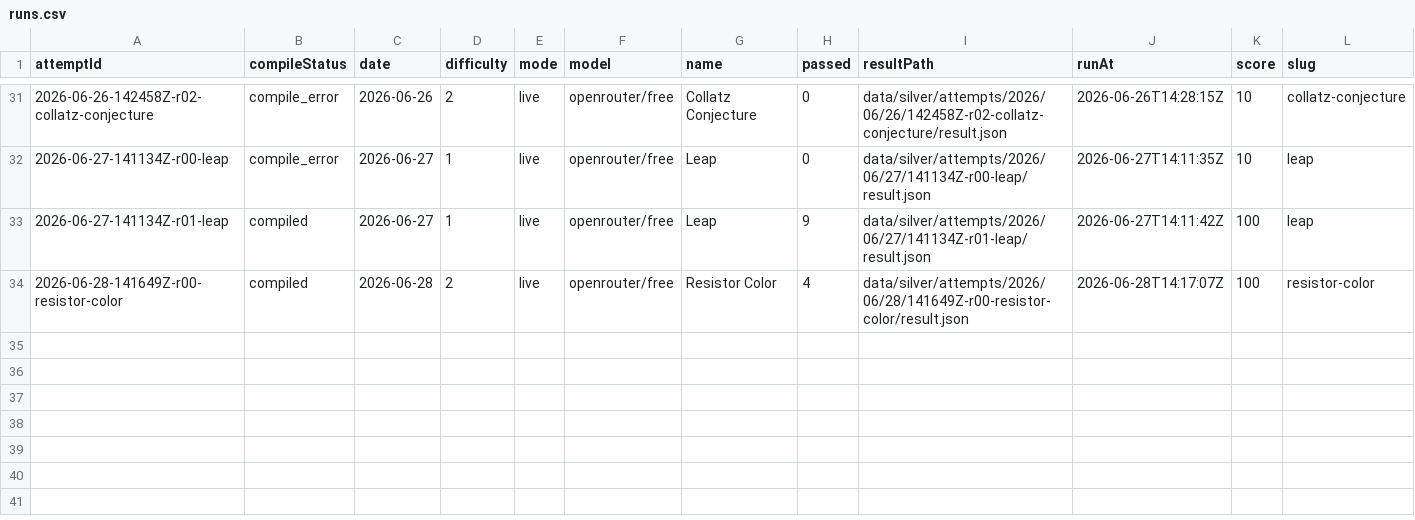
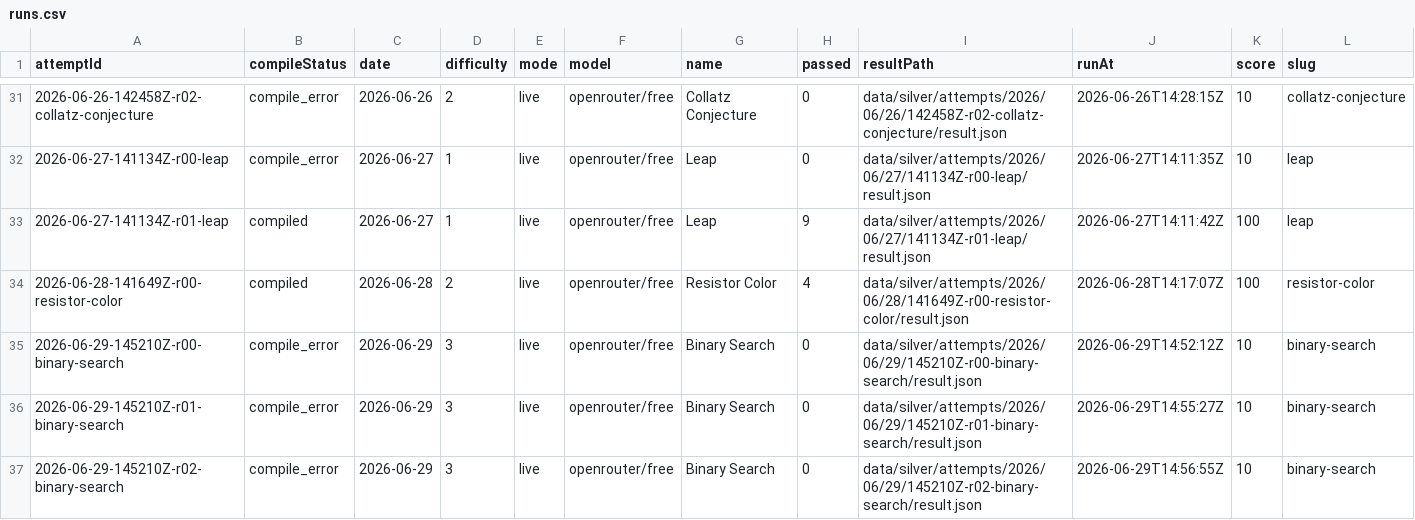
Before and after one commit to s04/zigsyphus, a CSV file: data/gold/runs.csv, drawn as a sheet; only a part is shown, gaps mark what is left out; rows hold the shown columns only; the diff names each change by its address in the sheet, - before the commit and + after, or states it on an @@ line.

```diff
--- a/data/gold/runs.csv
+++ b/data/gold/runs.csv
+row 35: 2026-06-29-145210Z-r00-binary-search | compile_error | 2026-06-29 | 3 | live | openrouter/free | Binary Search | 0 | data/silver/attempts/2026/06/29/145210Z-r00-binary-search/result.json | 2026-06-29T14:52:12Z | 10 | binary-search
+row 36: 2026-06-29-145210Z-r01-binary-search | compile_error | 2026-06-29 | 3 | live | openrouter/free | Binary Search | 0 | data/silver/attempts/2026/06/29/145210Z-r01-binary-search/result.json | 2026-06-29T14:55:27Z | 10 | binary-search
+row 37: 2026-06-29-145210Z-r02-binary-search | compile_error | 2026-06-29 | 3 | live | openrouter/free | Binary Search | 0 | data/silver/attempts/2026/06/29/145210Z-r02-binary-search/result.json | 2026-06-29T14:56:55Z | 10 | binary-search
```
Also changed, not shown: 15 other files.
